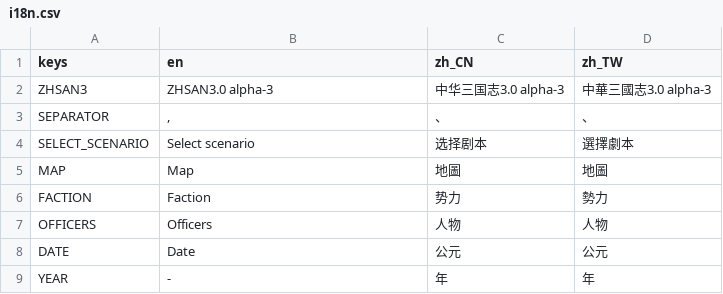
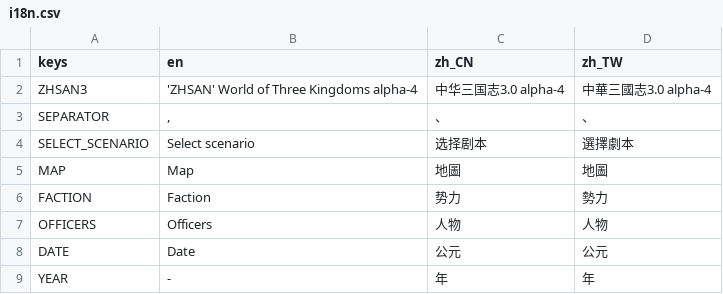
Before and after one commit to luiges90/ZHSAN3, a CSV file: i18n/i18n.csv, drawn as a sheet; only a part is shown.

```diff
--- a/i18n/i18n.csv
+++ b/i18n/i18n.csv
@@ -1,3 +1,3 @@
 keys,en,zh_CN,zh_TW
-ZHSAN3,ZHSAN3.0 alpha-3,中华三国志3.0 alpha-3,中華三國志3.0 alpha-3
+ZHSAN3,'ZHSAN' World of Three Kingdoms alpha-4,中华三国志3.0 alpha-4,中華三國志3.0 alpha-4
 SEPARATOR,", ",、,、
```
Also changed, not shown: 5 other files.
